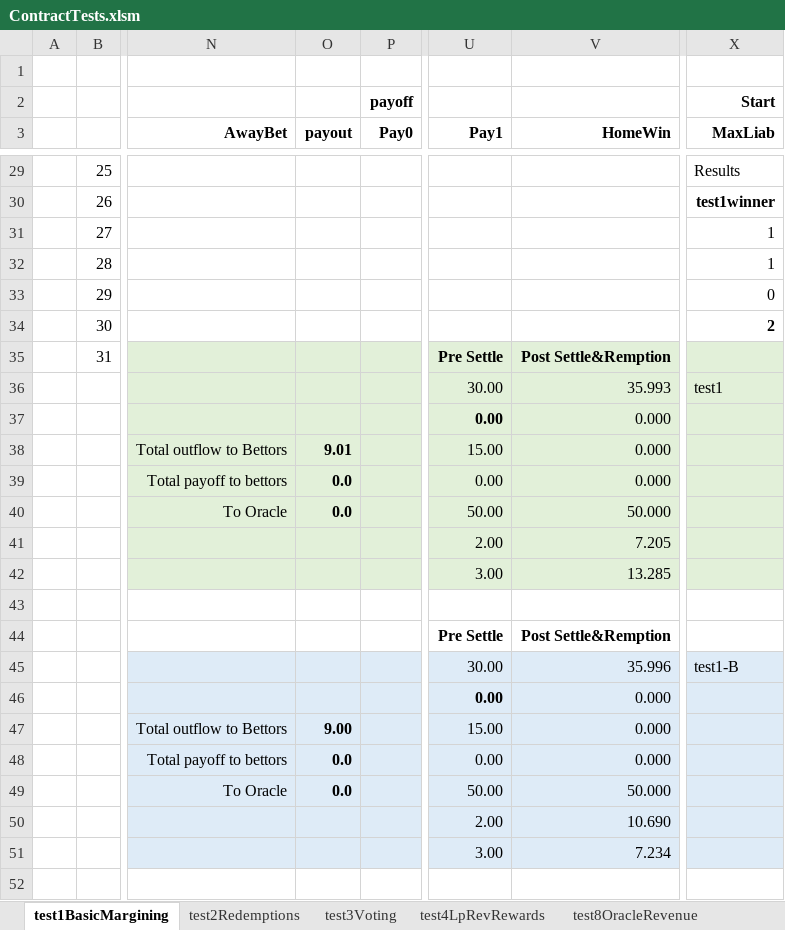
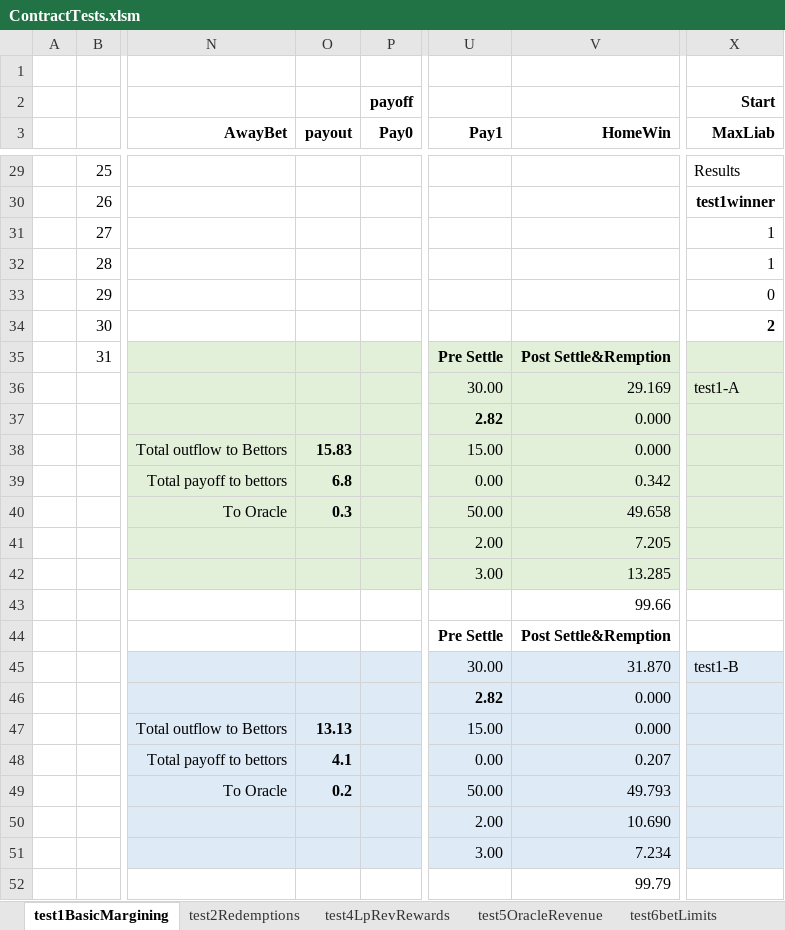
Before and after one commit to efalken/SportEth, an Excel workbook: docs/ContractTests.xlsm, sheet test1BasicMargining, drawn as a sheet; only a part is shown, gaps mark what is left out; values as stored, in another font and other column widths than the file's, no borders; rows hold the shown columns only; the diff covers the shown part only; the diff names each change by its address in the sheet, - before the commit and + after, or states it on an @@ line.

Commit message:
adjusted tests

```diff
--- a/docs/ContractTests.xlsm (sheet test1BasicMargining)
+++ b/docs/ContractTests.xlsm (sheet test1BasicMargining)
-sheet tab: test8OracleRevenue
+sheet tab: test5OracleRevenue
-sheet tab: test3Voting
-V36 (HomeWin): 35.993
+V36 (HomeWin): 29.169
-X36 (MaxLiab): test1
+X36 (MaxLiab): test1-A
-U37 (Pay1): 0.00
+U37 (Pay1): 2.82
-O38 (payout): 9.01
+O38 (payout): 15.83
-O39 (payout): 0.0
+O39 (payout): 6.8
-V39 (HomeWin): 0.000
+V39 (HomeWin): 0.342
-O40 (payout): 0.0
+O40 (payout): 0.3
-V40 (HomeWin): 50.000
+V40 (HomeWin): 49.658
-V43 (HomeWin): (empty)
+V43 (HomeWin): 99.66
-V45 (HomeWin): 35.996
+V45 (HomeWin): 31.870
-U46 (Pay1): 0.00
+U46 (Pay1): 2.82
-O47 (payout): 9.00
+O47 (payout): 13.13
-O48 (payout): 0.0
+O48 (payout): 4.1
-V48 (HomeWin): 0.000
+V48 (HomeWin): 0.207
-O49 (payout): 0.0
+O49 (payout): 0.2
-V49 (HomeWin): 50.000
+V49 (HomeWin): 49.793
+row 52:  |  |  |  |  |  | 99.79
```
Also changed, not shown: 66 edited cells elsewhere in this sheet, sheet test6betLimits, sheet test4LpRevRewards, other sheet tabs, formulas that keep their value, 5 other files.
